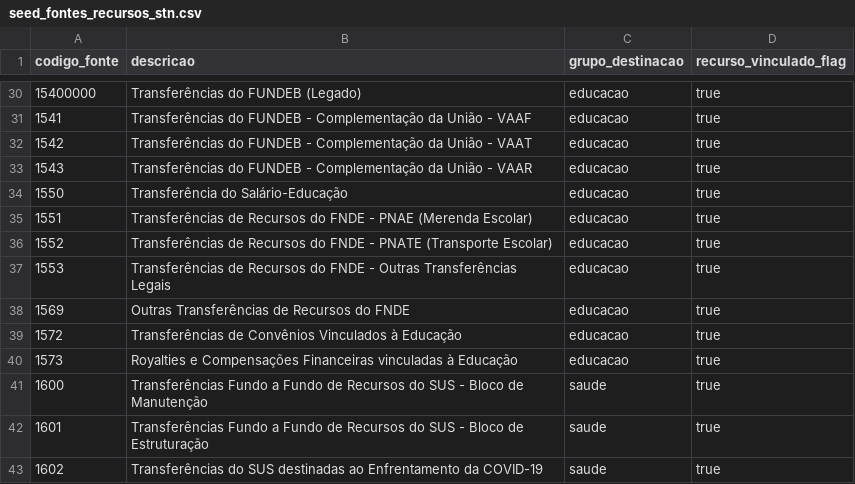
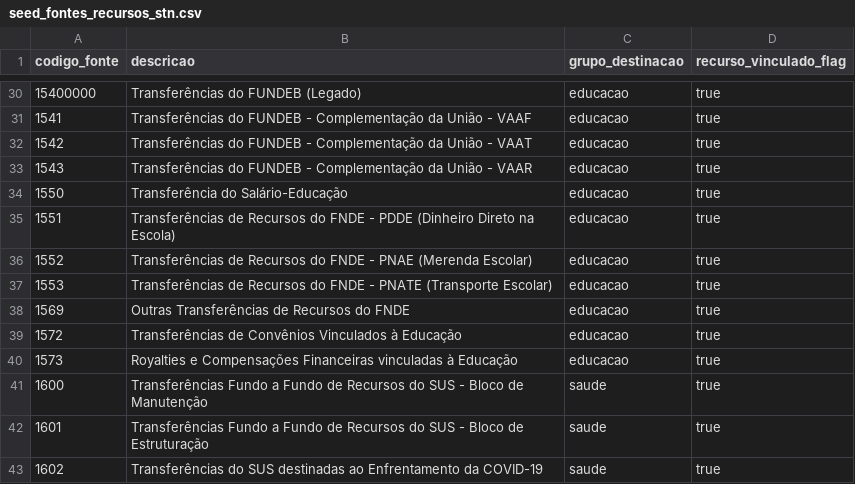
Before and after one commit to maistransparencia/transparencia, a CSV file: elt/transform/seeds/seed_fontes_recursos_stn.csv, drawn as a sheet; only a part is shown, gaps mark what is left out.

```diff
--- a/elt/transform/seeds/seed_fontes_recursos_stn.csv
+++ b/elt/transform/seeds/seed_fontes_recursos_stn.csv
@@ -34,5 +34,5 @@ codigo_fonte,descricao,grupo_destinacao,recurso_vinculado_flag
 1550,Transferência do Salário-Educação,educacao,true
-1551,Transferências de Recursos do FNDE - PNAE (Merenda Escolar),educacao,true
-1552,Transferências de Recursos do FNDE - PNATE (Transporte Escolar),educacao,true
-1553,Transferências de Recursos do FNDE - Outras Transferências Legais,educacao,true
+1551,Transferências de Recursos do FNDE - PDDE (Dinheiro Direto na Escola),educacao,true
+1552,Transferências de Recursos do FNDE - PNAE (Merenda Escolar),educacao,true
+1553,Transferências de Recursos do FNDE - PNATE (Transporte Escolar),educacao,true
 1569,Outras Transferências de Recursos do FNDE,educacao,true
```
Also changed, not shown: 13 other files.
